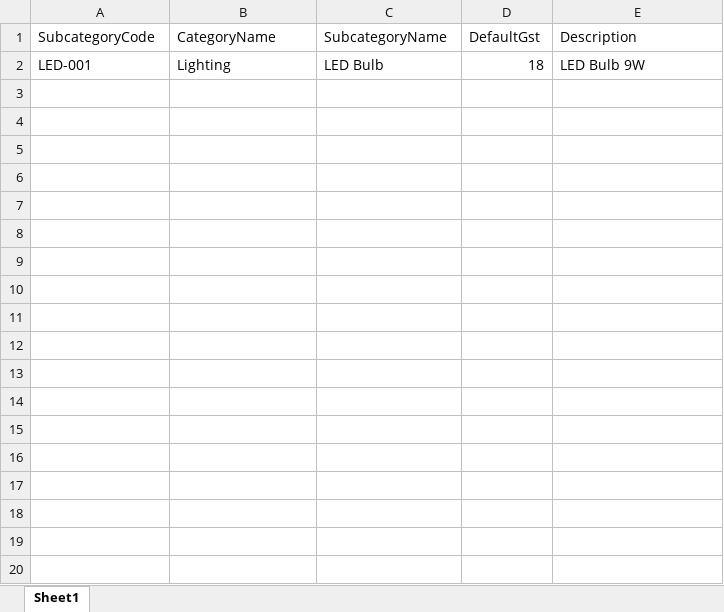
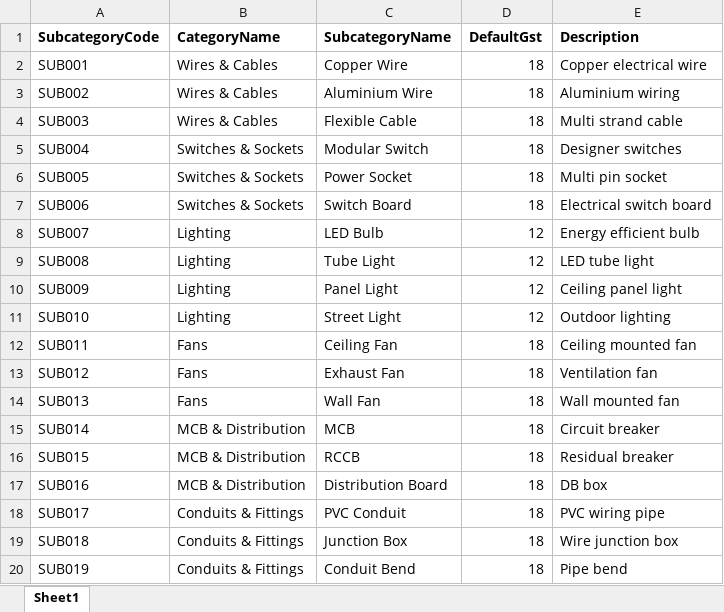
Before and after one commit to pappusingh954055/ElectricApps, an Excel workbook: public/assets/templates/subcategory_template.xlsx, sheet Sheet1, drawn as a sheet; only a part is shown; values as stored, in another font and other column widths than the file's, no borders; removed rows and columns are numbered as before the commit, all else as after; the diff covers the shown part only; the diff names each change by its address in the sheet, - before the commit and + after, or states it on an @@ line.

```diff
--- a/public/assets/templates/subcategory_template.xlsx (sheet Sheet1)
+++ b/public/assets/templates/subcategory_template.xlsx (sheet Sheet1)
-A1:E1 bold: off
+A1:E1 bold: on
-row 2: LED-001 | Lighting | LED Bulb | 18 | LED Bulb 9W
+row 2: SUB001 | Wires & Cables | Copper Wire | 18 | Copper electrical wire
+row 3: SUB002 | Wires & Cables | Aluminium Wire | 18 | Aluminium wiring
+row 4: SUB003 | Wires & Cables | Flexible Cable | 18 | Multi strand cable
+row 5: SUB004 | Switches & Sockets | Modular Switch | 18 | Designer switches
+row 6: SUB005 | Switches & Sockets | Power Socket | 18 | Multi pin socket
+row 7: SUB006 | Switches & Sockets | Switch Board | 18 | Electrical switch board
+row 8: SUB007 | Lighting | LED Bulb | 12 | Energy efficient bulb
+row 9: SUB008 | Lighting | Tube Light | 12 | LED tube light
+row 10: SUB009 | Lighting | Panel Light | 12 | Ceiling panel light
+row 11: SUB010 | Lighting | Street Light | 12 | Outdoor lighting
+row 12: SUB011 | Fans | Ceiling Fan | 18 | Ceiling mounted fan
+row 13: SUB012 | Fans | Exhaust Fan | 18 | Ventilation fan
+row 14: SUB013 | Fans | Wall Fan | 18 | Wall mounted fan
+row 15: SUB014 | MCB & Distribution | MCB | 18 | Circuit breaker
+row 16: SUB015 | MCB & Distribution | RCCB | 18 | Residual breaker
+row 17: SUB016 | MCB & Distribution | Distribution Board | 18 | DB box
+row 18: SUB017 | Conduits & Fittings | PVC Conduit | 18 | PVC wiring pipe
+row 19: SUB018 | Conduits & Fittings | Junction Box | 18 | Wire junction box
+row 20: SUB019 | Conduits & Fittings | Conduit Bend | 18 | Pipe bend
```
Also changed, not shown: 11 added rows elsewhere in this sheet, public/assets/templates/category_template.xlsx, 5 other files.
